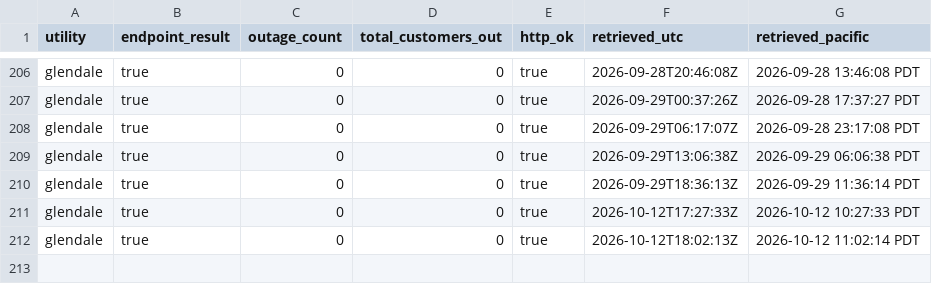
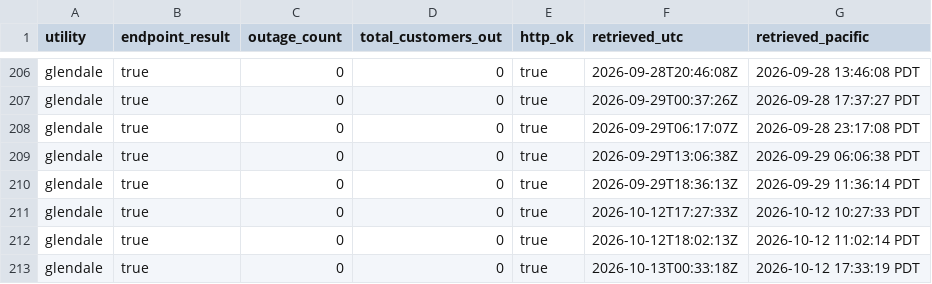
Before and after one commit to danish0305/sce-outage-tracker, a CSV file: glendale/glendale_heartbeat_history.csv, drawn as a sheet; only a part is shown, gaps mark what is left out.

```diff
--- a/glendale/glendale_heartbeat_history.csv
+++ b/glendale/glendale_heartbeat_history.csv
@@ -212 +212,2 @@ glendale,true,0,0,true,2026-10-12T17:27:33Z,2026-10-12 10:27:33 PDT
 glendale,true,0,0,true,2026-10-12T18:02:13Z,2026-10-12 11:02:14 PDT
+glendale,true,0,0,true,2026-10-13T00:33:18Z,2026-10-12 17:33:19 PDT
```
Also changed, not shown: burbank/burbank_summary_history.csv, la_oc_outages_latest.csv, 9 other files.
